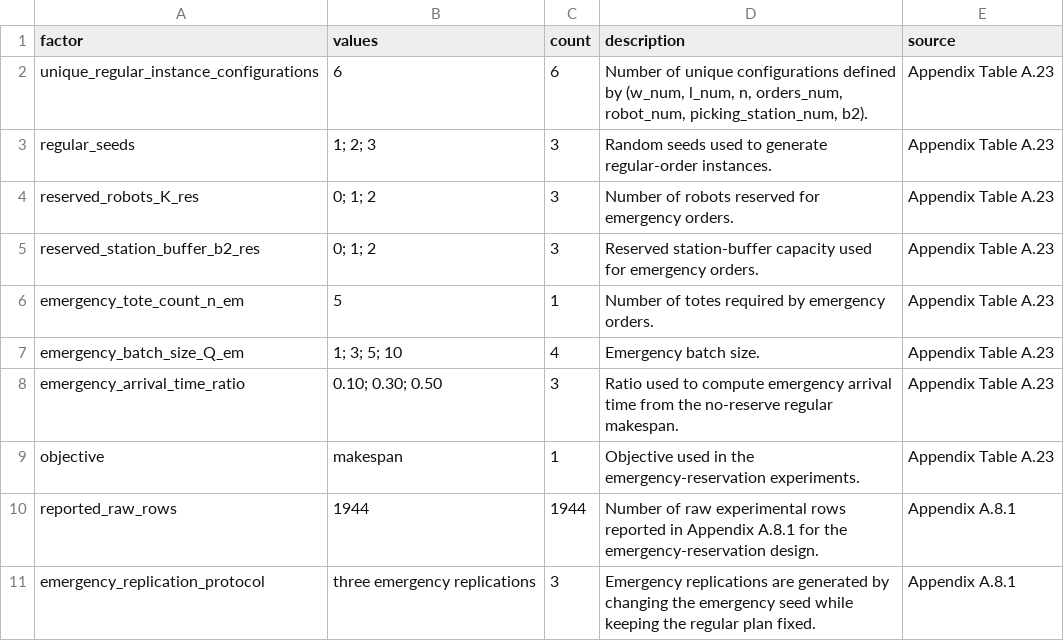
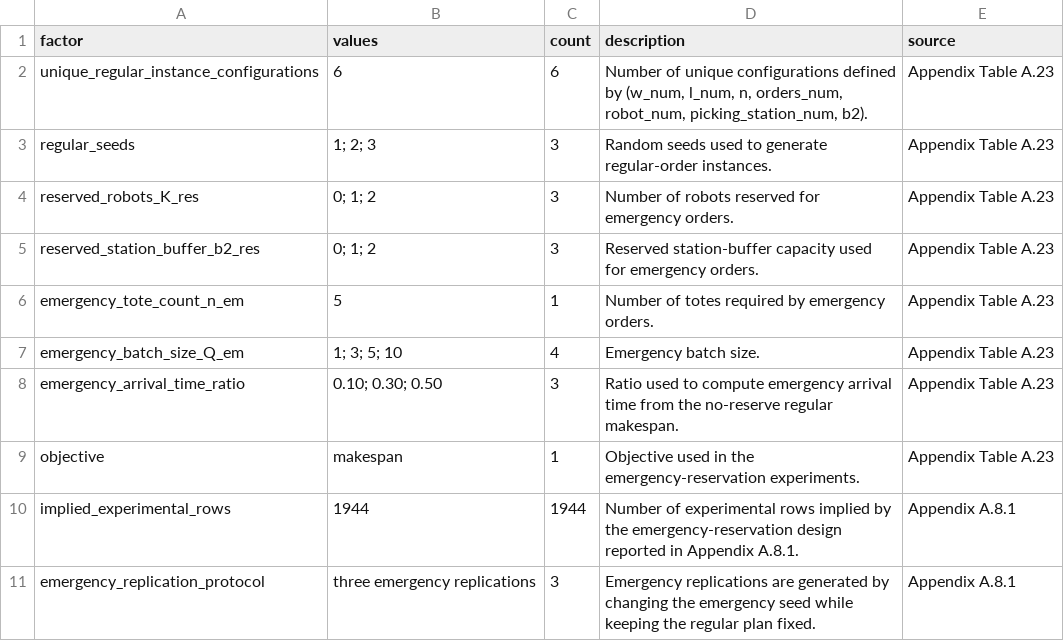
Before and after one commit to Yuexin-Kang/MTSRS, a CSV file: data/instance_scales/emergency_experiment_grid.csv, drawn as a sheet.

```diff
--- a/data/instance_scales/emergency_experiment_grid.csv
+++ b/data/instance_scales/emergency_experiment_grid.csv
@@ -9,3 +9,3 @@ emergency_arrival_time_ratio,0.10; 0.30; 0.50,3,Ratio used to compute emergency
 objective,makespan,1,Objective used in the emergency-reservation experiments.,Appendix Table A.23
-reported_raw_rows,1944,1944,Number of raw experimental rows reported in Appendix A.8.1 for the emergency-reservation design.,Appendix A.8.1
+implied_experimental_rows,1944,1944,Number of experimental rows implied by the emergency-reservation design reported in Appendix A.8.1.,Appendix A.8.1
 emergency_replication_protocol,three emergency replications,3,Emergency replications are generated by changing the emergency seed while keeping the regular plan fixed.,Appendix A.8.1
```
Also changed, not shown: 1 other file.
